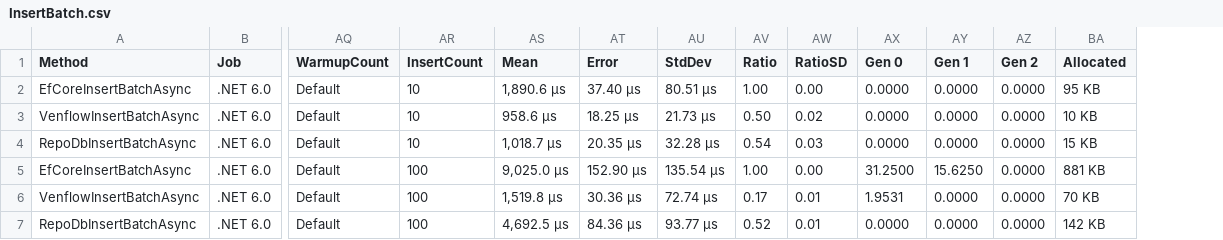
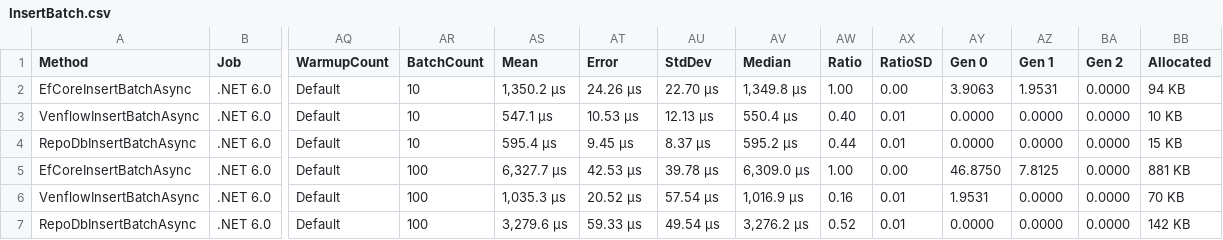
Before and after one commit to TwentyFourMinutes/Venflow, a CSV file: benchmarks/InsertBatch.csv, drawn as a sheet; only a part is shown, gaps mark what is left out; addresses are those after the commit; the diff covers the shown part only; the diff names each change by its address in the sheet, - before the commit and + after, or states it on an @@ line.

```diff
--- a/benchmarks/InsertBatch.csv
+++ b/benchmarks/InsertBatch.csv
+column AV (Median), rows 2-7: 1,349.8 μs | 550.4 μs | 595.2 μs | 6,309.0 μs | 1,016.9 μs | 3,276.2 μs
-AR1: InsertCount
+AR1: BatchCount
-AS2 (Mean): 1,890.6 μs
+AS2 (Mean): 1,350.2 μs
-AT2 (Error): 37.40 μs
+AT2 (Error): 24.26 μs
-AU2 (StdDev): 80.51 μs
+AU2 (StdDev): 22.70 μs
-AY2 (Gen 0): 0.0000
+AY2 (Gen 0): 3.9063
-AZ2 (Gen 1): 0.0000
+AZ2 (Gen 1): 1.9531
-BB2 (Allocated): 95 KB
+BB2 (Allocated): 94 KB
-AS3 (Mean): 958.6 μs
+AS3 (Mean): 547.1 μs
-AT3 (Error): 18.25 μs
+AT3 (Error): 10.53 μs
-AU3 (StdDev): 21.73 μs
+AU3 (StdDev): 12.13 μs
-AW3 (Ratio): 0.50
+AW3 (Ratio): 0.40
-AX3 (RatioSD): 0.02
+AX3 (RatioSD): 0.01
-AS4 (Mean): 1,018.7 μs
+AS4 (Mean): 595.4 μs
-AT4 (Error): 20.35 μs
+AT4 (Error): 9.45 μs
-AU4 (StdDev): 32.28 μs
+AU4 (StdDev): 8.37 μs
-AW4 (Ratio): 0.54
+AW4 (Ratio): 0.44
-AX4 (RatioSD): 0.03
+AX4 (RatioSD): 0.01
-AS5 (Mean): 9,025.0 μs
+AS5 (Mean): 6,327.7 μs
-AT5 (Error): 152.90 μs
+AT5 (Error): 42.53 μs
-AU5 (StdDev): 135.54 μs
+AU5 (StdDev): 39.78 μs
-AY5 (Gen 0): 31.2500
+AY5 (Gen 0): 46.8750
-AZ5 (Gen 1): 15.6250
+AZ5 (Gen 1): 7.8125
-AS6 (Mean): 1,519.8 μs
+AS6 (Mean): 1,035.3 μs
-AT6 (Error): 30.36 μs
+AT6 (Error): 20.52 μs
-AU6 (StdDev): 72.74 μs
+AU6 (StdDev): 57.54 μs
-AW6 (Ratio): 0.17
+AW6 (Ratio): 0.16
-AS7 (Mean): 4,692.5 μs
+AS7 (Mean): 3,279.6 μs
-AT7 (Error): 84.36 μs
+AT7 (Error): 59.33 μs
-AU7 (StdDev): 93.77 μs
+AU7 (StdDev): 49.54 μs
```
Also changed, not shown: 38 edited cells elsewhere in this file, benchmarks/DeleteBatch.csv, benchmarks/QueryBatch.csv, 24 other files.
